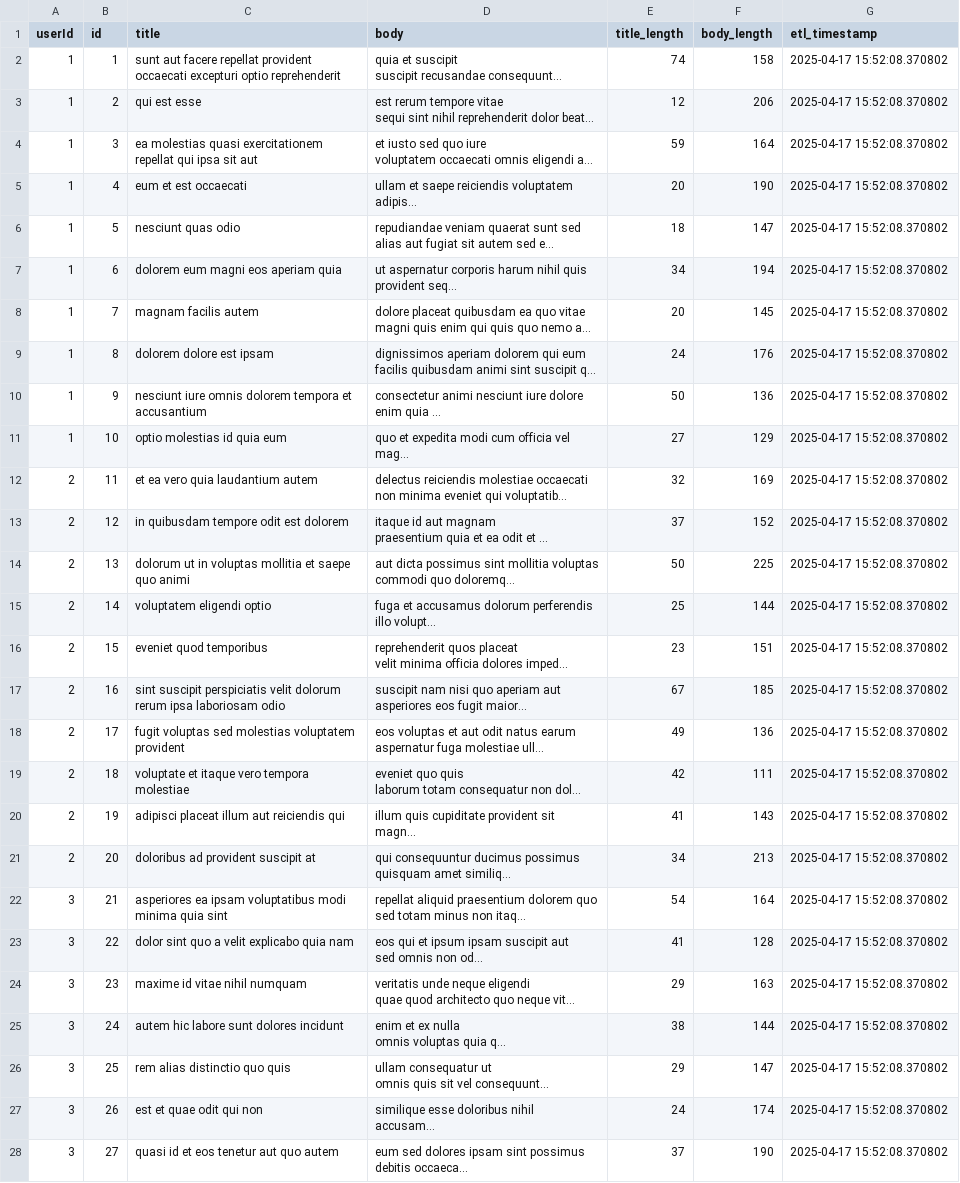
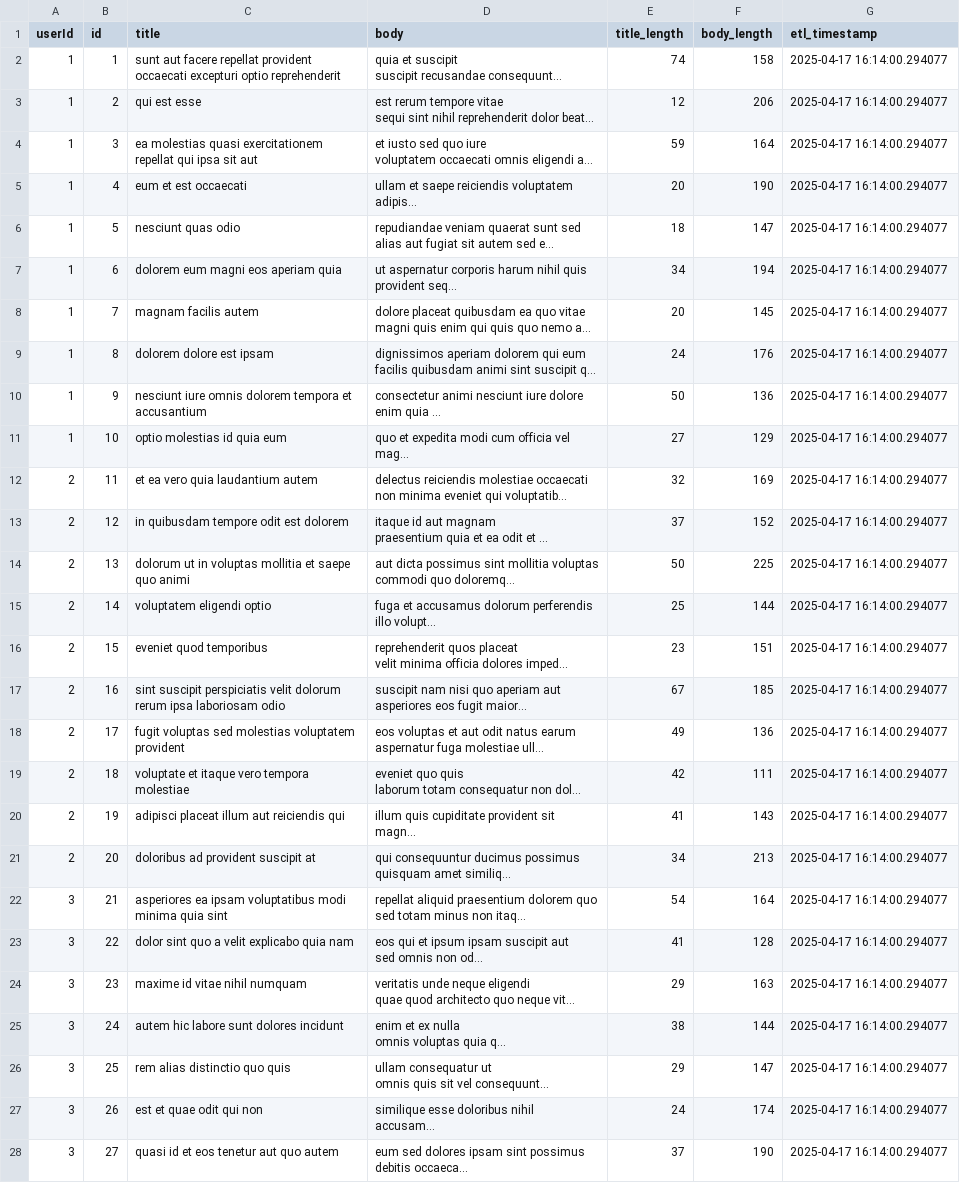
Before and after one commit to wadhwarochak/etl-cicd, a CSV file: transformed_data.csv, drawn as a sheet; only a part is shown; long unchanged cells end in …; the diff covers the shown part only; the diff names each change by its address in the sheet, - before the commit and + after, or states it on an @@ line.

```diff
--- a/transformed_data.csv
+++ b/transformed_data.csv
-G2:G28 (etl_timestamp): 2025-04-17 15:52:08.370802
+G2:G28 (etl_timestamp): 2025-04-17 16:14:00.294077
```
Also changed, not shown: 73 edited cells elsewhere in this file, 1 other file.
